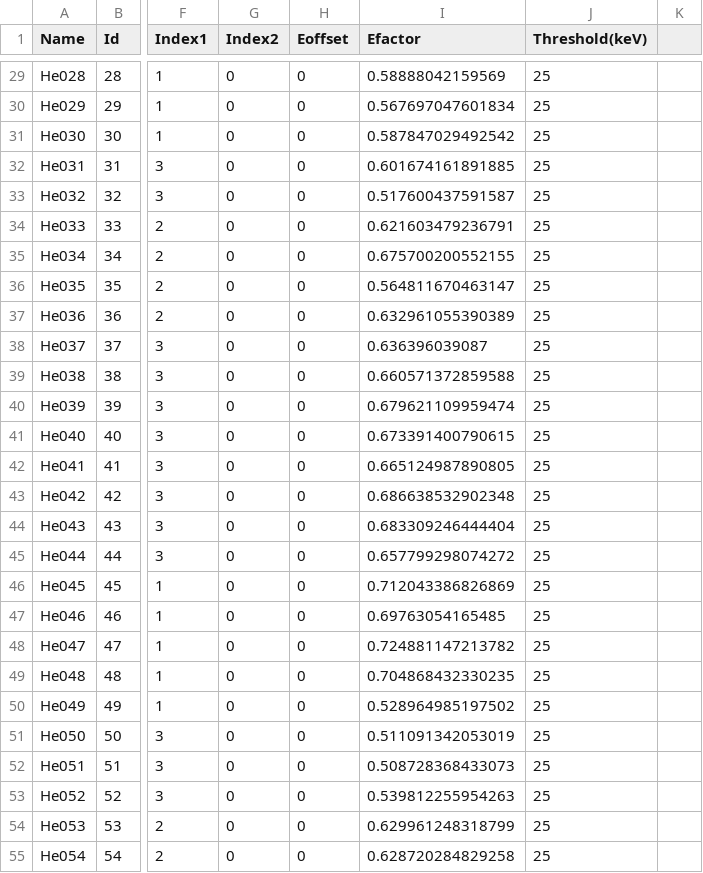
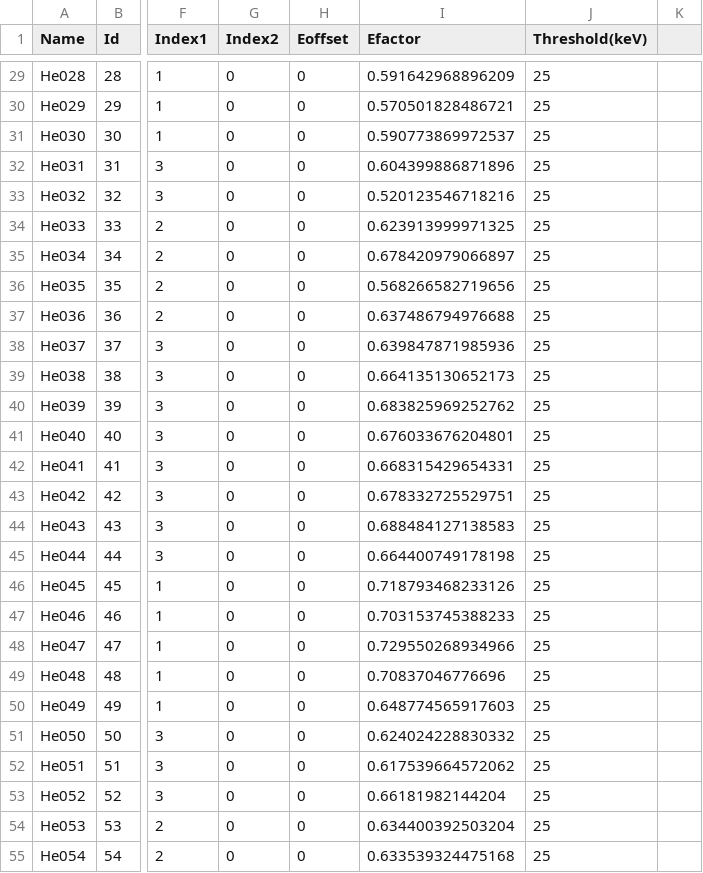
Before and after one commit to briken21/brikenmacros, a CSV file: useranalysis/BRIKEN2021_Codes/OnlineBRIKEN2021/OfflineConf.csv, drawn as a sheet; only a part is shown, gaps mark what is left out; the diff covers the shown part only; the diff names each change by its address in the sheet, - before the commit and + after, or states it on an @@ line.

```diff
--- a/useranalysis/BRIKEN2021_Codes/OnlineBRIKEN2021/OfflineConf.csv
+++ b/useranalysis/BRIKEN2021_Codes/OnlineBRIKEN2021/OfflineConf.csv
-I29 (Efactor): 0.58888042159569
+I29 (Efactor): 0.591642968896209
-I30 (Efactor): 0.567697047601834
+I30 (Efactor): 0.570501828486721
-I31 (Efactor): 0.587847029492542
+I31 (Efactor): 0.590773869972537
-I32 (Efactor): 0.601674161891885
+I32 (Efactor): 0.604399886871896
-I33 (Efactor): 0.517600437591587
+I33 (Efactor): 0.520123546718216
-I34 (Efactor): 0.621603479236791
+I34 (Efactor): 0.623913999971325
-I35 (Efactor): 0.675700200552155
+I35 (Efactor): 0.678420979066897
-I36 (Efactor): 0.564811670463147
+I36 (Efactor): 0.568266582719656
-I37 (Efactor): 0.632961055390389
+I37 (Efactor): 0.637486794976688
-I38 (Efactor): 0.636396039087
+I38 (Efactor): 0.639847871985936
-I39 (Efactor): 0.660571372859588
+I39 (Efactor): 0.664135130652173
-I40 (Efactor): 0.679621109959474
+I40 (Efactor): 0.683825969252762
-I41 (Efactor): 0.673391400790615
+I41 (Efactor): 0.676033676204801
-I42 (Efactor): 0.665124987890805
+I42 (Efactor): 0.668315429654331
-I43 (Efactor): 0.686638532902348
+I43 (Efactor): 0.678332725529751
-I44 (Efactor): 0.683309246444404
+I44 (Efactor): 0.688484127138583
-I45 (Efactor): 0.657799298074272
+I45 (Efactor): 0.664400749178198
-I46 (Efactor): 0.712043386826869
+I46 (Efactor): 0.718793468233126
-I47 (Efactor): 0.69763054165485
+I47 (Efactor): 0.703153745388233
-I48 (Efactor): 0.724881147213782
+I48 (Efactor): 0.729550268934966
-I49 (Efactor): 0.704868432330235
+I49 (Efactor): 0.70837046776696
-I50 (Efactor): 0.528964985197502
+I50 (Efactor): 0.648774565917603
-I51 (Efactor): 0.511091342053019
+I51 (Efactor): 0.624024228830332
-I52 (Efactor): 0.508728368433073
+I52 (Efactor): 0.617539664572062
-I53 (Efactor): 0.539812255954263
+I53 (Efactor): 0.66181982144204
-I54 (Efactor): 0.629961248318799
+I54 (Efactor): 0.634400392503204
-I55 (Efactor): 0.628720284829258
+I55 (Efactor): 0.633539324475168
```
Also changed, not shown: 1 removed row and 123 edited cells elsewhere in this file.
